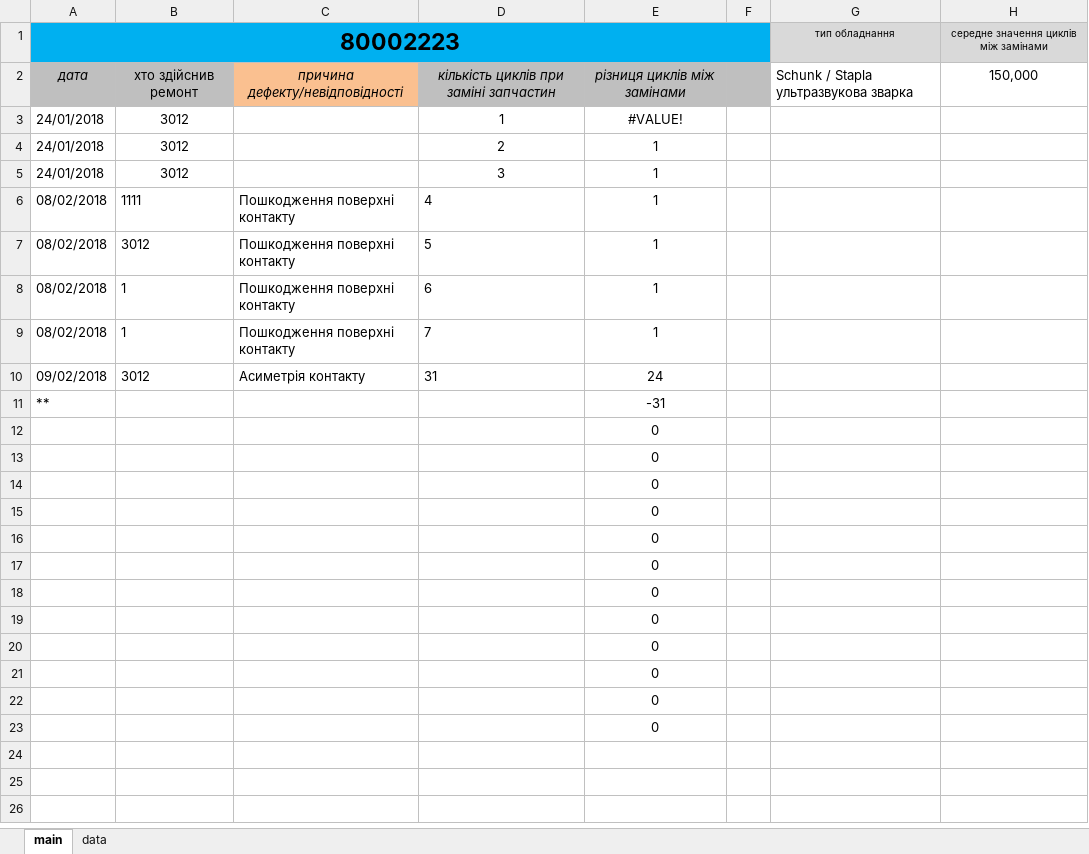
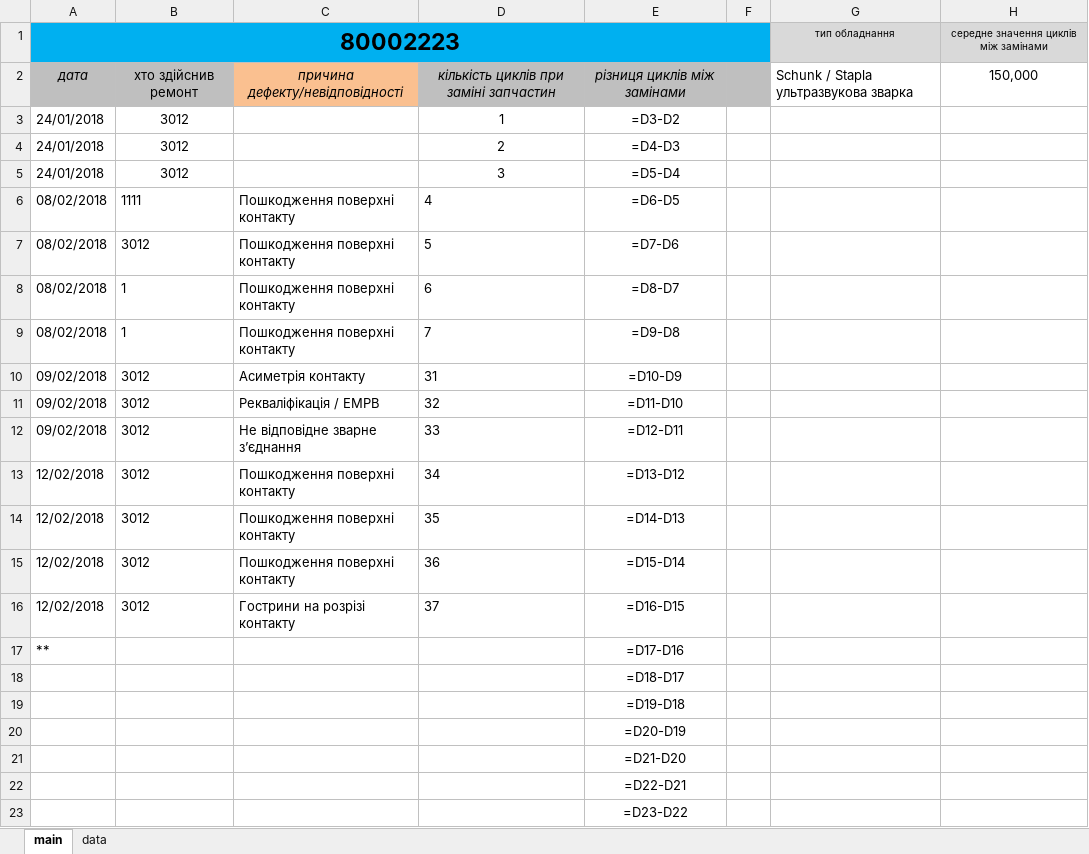
Before and after one commit to Mytsa/Mytsa, an Excel workbook: eq_log/80002223.xlsx, sheet main, drawn as a sheet; values as stored, in another font and other column widths than the file's, no borders; formulas without a stored value are shown as written; removed rows and columns are numbered as before the commit, all else as after; the diff names each change by its address in the sheet, - before the commit and + after, or states it on an @@ line.

```diff
--- a/eq_log/80002223.xlsx (sheet main)
+++ b/eq_log/80002223.xlsx (sheet main)
-E3: #VALUE!
+E3: =D3-D2
-E4: 1
+E4: =D4-D3
-E5: 1
+E5: =D5-D4
-E6: 1
+E6: =D6-D5
-E7: 1
+E7: =D7-D6
-E8: 1
+E8: =D8-D7
-E9: 1
+E9: =D9-D8
-E10: 24
+E10: =D10-D9
+row 11: 09/02/2018 | 3012 | Рекваліфікація / EMPB | 32 | =D11-D10
+row 12: 09/02/2018 | 3012 | Не відповідне зварне з’єднання | 33 | =D12-D11
+row 13: 12/02/2018 | 3012 | Пошкодження поверхні контакту | 34 | =D13-D12
+row 14: 12/02/2018 | 3012 | Пошкодження поверхні контакту | 35 | =D14-D13
+row 15: 12/02/2018 | 3012 | Пошкодження поверхні контакту | 36 | =D15-D14
+row 16: 12/02/2018 | 3012 | Гострини на розрізі контакту | 37 | =D16-D15
-E17: -31
+E17: =D17-D16
-E18: 0
+E18: =D18-D17
-E19: 0
+E19: =D19-D18
-E20: 0
+E20: =D20-D19
-E21: 0
+E21: =D21-D20
-E22: 0
+E22: =D22-D21
-E23: 0
+E23: =D23-D22
-row 18:  |  |  |  | 0
-row 19:  |  |  |  | 0
-row 20:  |  |  |  | 0
-row 21:  |  |  |  | 0
-row 22:  |  |  |  | 0
-row 23:  |  |  |  | 0
```
Also changed, not shown: eq_log/80000571.xlsx, eq_log/80001110.xlsx, 4 other files.
